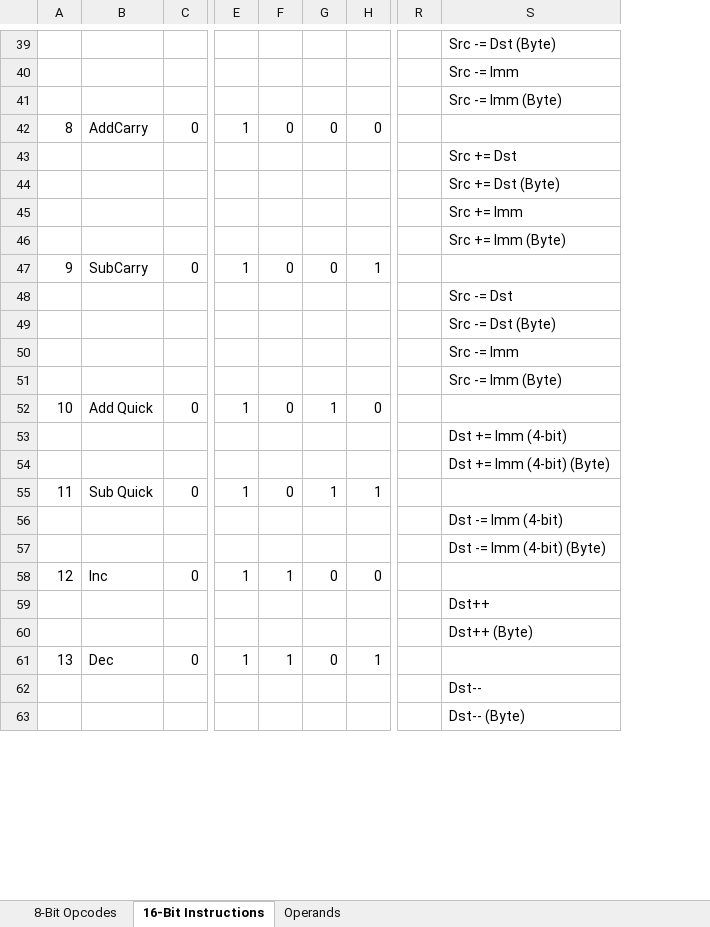
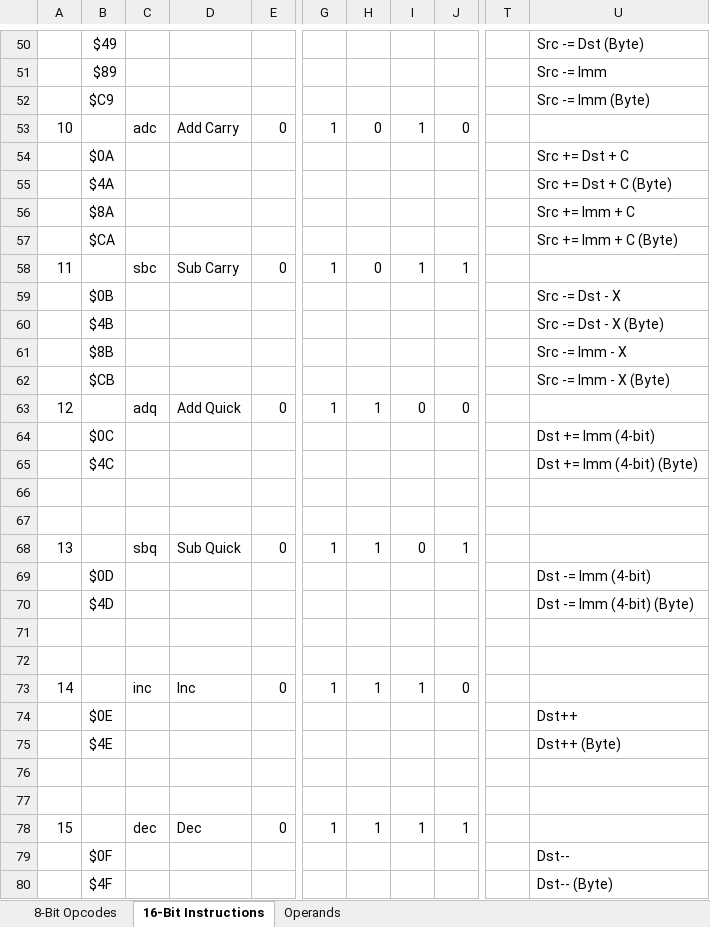
Before and after one commit to betajaen/dx8, an Excel workbook: Documentation/Processor16bit.xlsx, sheet 16-Bit Instructions, drawn as a sheet; only a part is shown, gaps mark what is left out; values as stored, in another font and other column widths than the file's, no cell formats; addresses are those after the commit; rows hold the shown columns only; the diff covers the shown part only; the diff names each change by its address in the sheet, - before the commit and + after, or states it on an @@ line.

Commit message:
First draft of 16-bit opcodes

```diff
--- a/Documentation/Processor16bit.xlsx (sheet 16-Bit Instructions)
+++ b/Documentation/Processor16bit.xlsx (sheet 16-Bit Instructions)
+column B, rows 50-65: $49 | $89 | $C9 |  | $0A | $4A | $8A | $CA |  | $0B | $4B | $8B | $CB |  | $0C | $4C; rows 69-70: $0D | $4D; rows 74-75: $0E | $4E; rows 79-80: $0F | $4F
+column C, rows 53-63: adc |  |  |  |  | sbc |  |  |  |  | adq; row 68: sbq; row 73: inc; row 78: dec
-A53: 8
+A53: 10
-D53: AddCarry
+D53: Add Carry
-I53: 0
+I53: 1
-U54: Src += Dst
+U54: Src += Dst + C
-U55: Src += Dst (Byte)
+U55: Src += Dst + C (Byte)
-U56: Src += Imm
+U56: Src += Imm + C
-U57: Src += Imm (Byte)
+U57: Src += Imm + C (Byte)
-A58: 9
+A58: 11
-D58: SubCarry
+D58: Sub Carry
-I58: 0
+I58: 1
-U59: Src -= Dst
+U59: Src -= Dst - X
-U60: Src -= Dst (Byte)
+U60: Src -= Dst - X (Byte)
-U61: Src -= Imm
+U61: Src -= Imm - X
-U62: Src -= Imm (Byte)
+U62: Src -= Imm - X (Byte)
-A63: 10
+A63: 12
-H63: 0
+H63: 1
-I63: 1
+I63: 0
+row 66: (empty)
+row 67: (empty)
-A68: 11
+A68: 13
-H68: 0
+H68: 1
-I68: 1
+I68: 0
+row 71: (empty)
+row 72: (empty)
-A73: 12
+A73: 14
-I73: 0
+I73: 1
+row 76: (empty)
+row 77: (empty)
-A78: 13
+A78: 15
-I78: 0
+I78: 1
```
Also changed, not shown: 183 added rows, 33 removed rows, 1 moved row, 126 edited cells and merged cells elsewhere in this sheet, sheet Operands, cell formats, formulas that keep their value.
